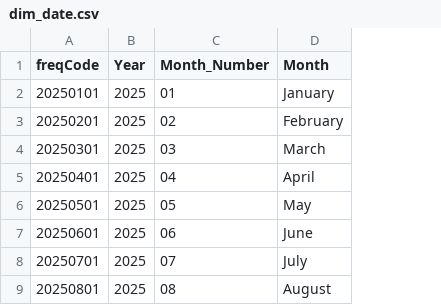
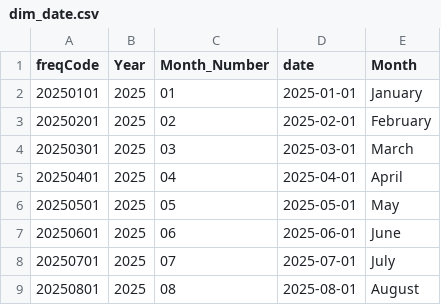
Before and after one commit to Wilsonuep/BI-guacamole, a CSV file: data_processed/dim_date.csv, drawn as a sheet; only a part is shown; the diff names each change by its address in the sheet, - before the commit and + after, or states it on an @@ line.

Commit message:
Expanded data and corrected few mapping requirements to fit.

```diff
--- a/data_processed/dim_date.csv
+++ b/data_processed/dim_date.csv
+column D (date), rows 2-9: 2025-01-01 | 2025-02-01 | 2025-03-01 | 2025-04-01 | 2025-05-01 | 2025-06-01 | 2025-07-01 | 2025-08-01
```
Also changed, not shown: data_processed/dim_clearence.csv, 10 other files.
